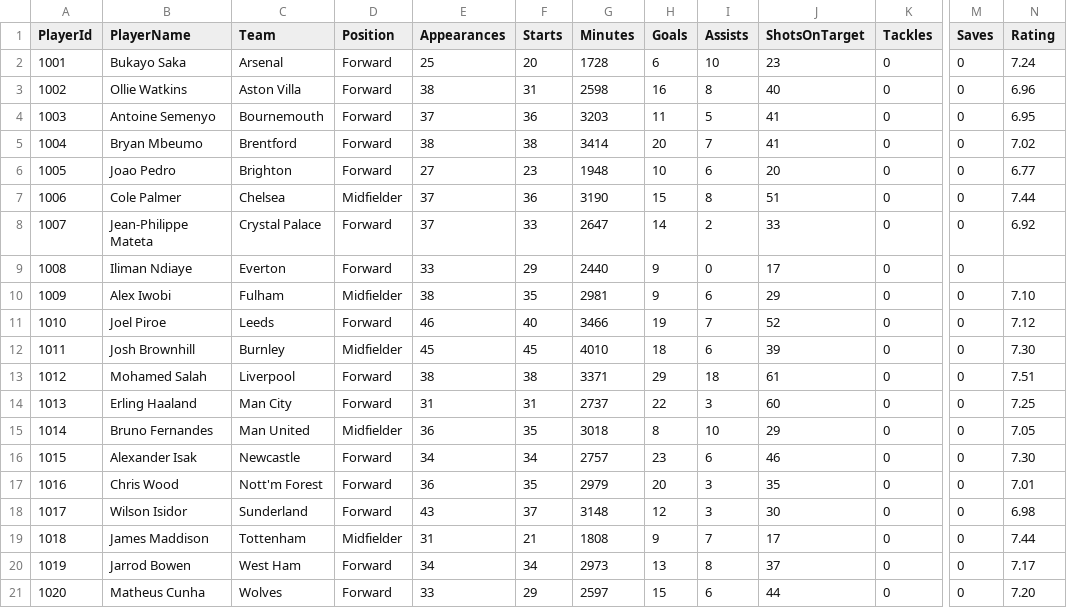
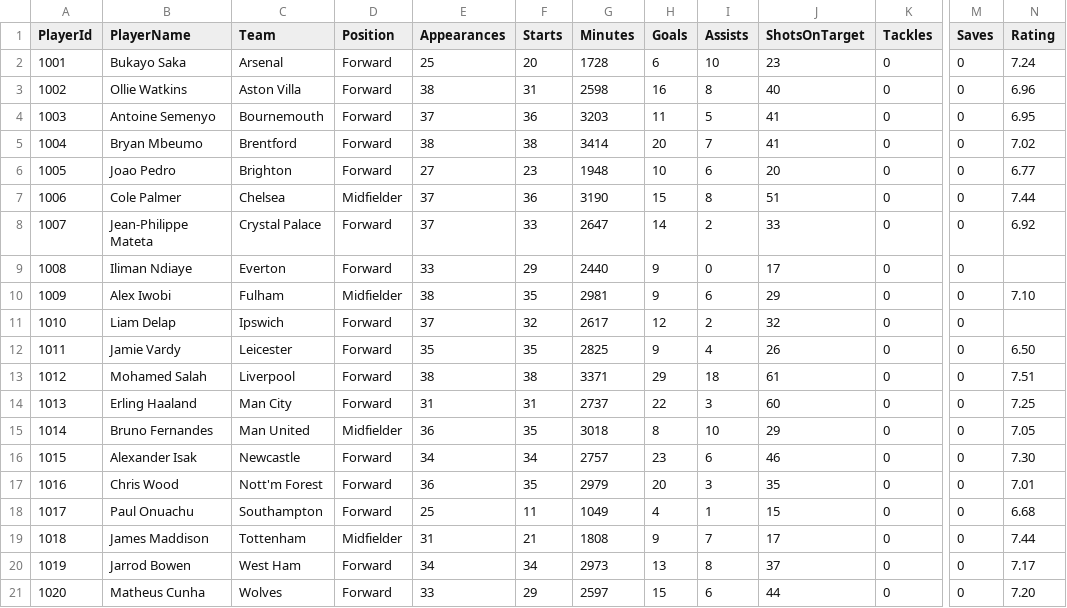
Before and after one commit to bmill3/SoccerSim, a CSV file: data/epl/key-player-stats-2024-2025.csv, drawn as a sheet; only a part is shown, gaps mark what is left out; the diff names each change by its address in the sheet, - before the commit and + after, or states it on an @@ line.

```diff
--- a/data/epl/key-player-stats-2024-2025.csv
+++ b/data/epl/key-player-stats-2024-2025.csv
-B11 (PlayerName): Joel Piroe
+B11 (PlayerName): Liam Delap
-C11 (Team): Leeds
+C11 (Team): Ipswich
-E11 (Appearances): 46
+E11 (Appearances): 37
-F11 (Starts): 40
+F11 (Starts): 32
-G11 (Minutes): 3466
+G11 (Minutes): 2617
-H11 (Goals): 19
+H11 (Goals): 12
-I11 (Assists): 7
+I11 (Assists): 2
-J11 (ShotsOnTarget): 52
+J11 (ShotsOnTarget): 32
-N11 (Rating): 7.12
+N11 (Rating): (empty)
-B12 (PlayerName): Josh Brownhill
+B12 (PlayerName): Jamie Vardy
-C12 (Team): Burnley
+C12 (Team): Leicester
-D12 (Position): Midfielder
+D12 (Position): Forward
-E12 (Appearances): 45
+E12 (Appearances): 35
-F12 (Starts): 45
+F12 (Starts): 35
-G12 (Minutes): 4010
+G12 (Minutes): 2825
-H12 (Goals): 18
+H12 (Goals): 9
-I12 (Assists): 6
+I12 (Assists): 4
-J12 (ShotsOnTarget): 39
+J12 (ShotsOnTarget): 26
-N12 (Rating): 7.30
+N12 (Rating): 6.50
-B18 (PlayerName): Wilson Isidor
+B18 (PlayerName): Paul Onuachu
-C18 (Team): Sunderland
+C18 (Team): Southampton
-E18 (Appearances): 43
+E18 (Appearances): 25
-F18 (Starts): 37
+F18 (Starts): 11
-G18 (Minutes): 3148
+G18 (Minutes): 1049
-H18 (Goals): 12
+H18 (Goals): 4
-I18 (Assists): 3
+I18 (Assists): 1
-J18 (ShotsOnTarget): 30
+J18 (ShotsOnTarget): 15
-N18 (Rating): 6.98
+N18 (Rating): 6.68
```
Also changed, not shown: 6 other files.
